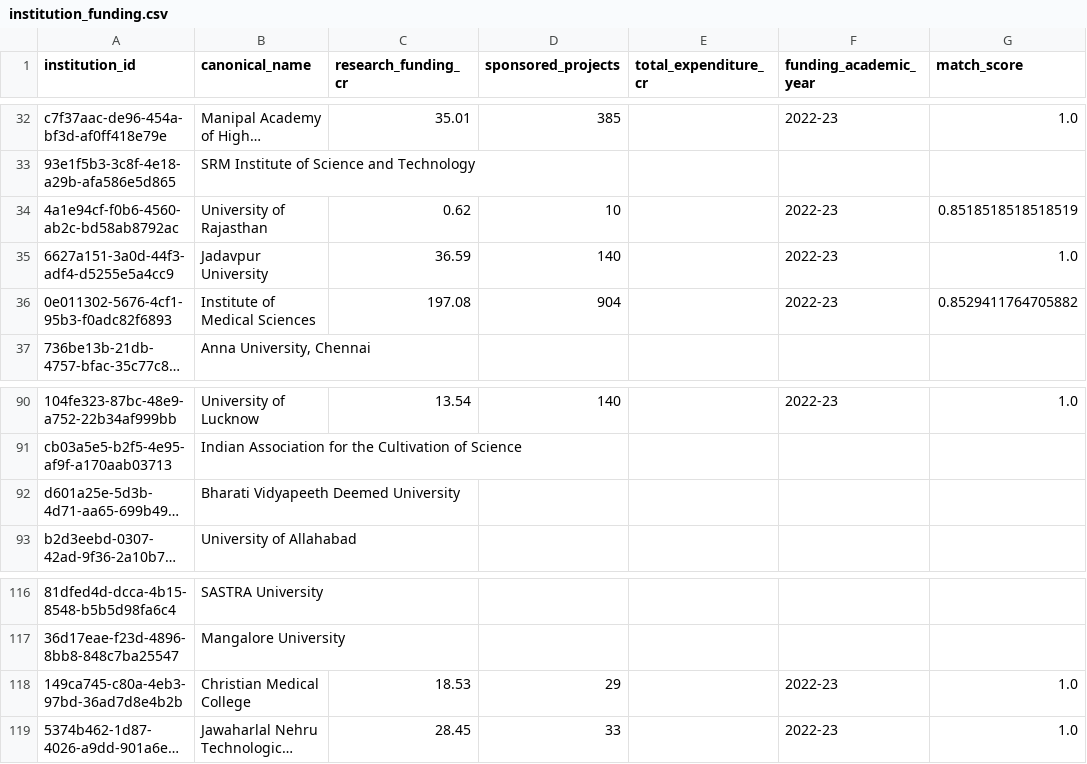
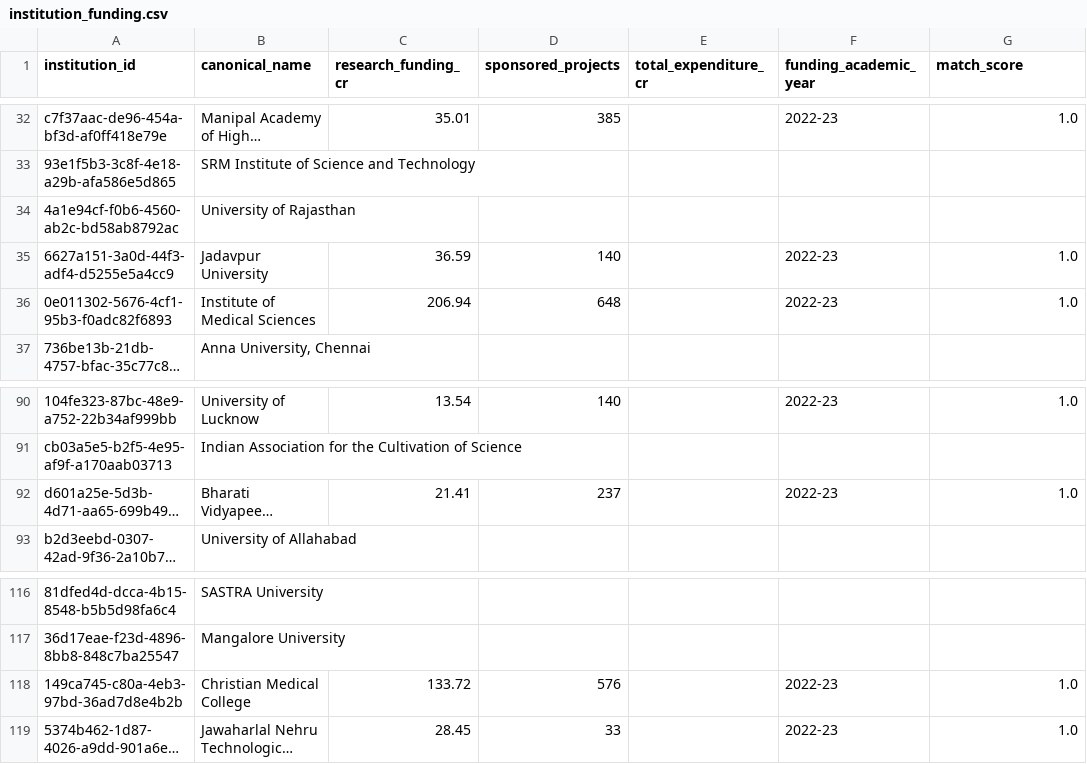
Before and after one commit to bratadeepsarkar123/CS661, a CSV file: data/processed/institution_funding.csv, drawn as a sheet; only a part is shown, gaps mark what is left out; long unchanged cells end in …; the diff covers the shown part only; the diff names each change by its address in the sheet, - before the commit and + after, or states it on an @@ line.

```diff
--- a/data/processed/institution_funding.csv
+++ b/data/processed/institution_funding.csv
-C34 (research_funding_cr): 0.62
+C34 (research_funding_cr): (empty)
-D34 (sponsored_projects): 10
+D34 (sponsored_projects): (empty)
-F34 (funding_academic_year): 2022-23
+F34 (funding_academic_year): (empty)
-G34 (match_score): 0.8518518518518519
+G34 (match_score): (empty)
-C36 (research_funding_cr): 197.08
+C36 (research_funding_cr): 206.94
-D36 (sponsored_projects): 904
+D36 (sponsored_projects): 648
-G36 (match_score): 0.8529411764705882
+G36 (match_score): 1.0
-C92 (research_funding_cr): (empty)
+C92 (research_funding_cr): 21.41
-D92 (sponsored_projects): (empty)
+D92 (sponsored_projects): 237
-F92 (funding_academic_year): (empty)
+F92 (funding_academic_year): 2022-23
-G92 (match_score): (empty)
+G92 (match_score): 1.0
-C118 (research_funding_cr): 18.53
+C118 (research_funding_cr): 133.72
-D118 (sponsored_projects): 29
+D118 (sponsored_projects): 576
```
Also changed, not shown: 29 edited cells elsewhere in this file, data/processed/nirf_funding_by_institute.csv, 13 other files.
